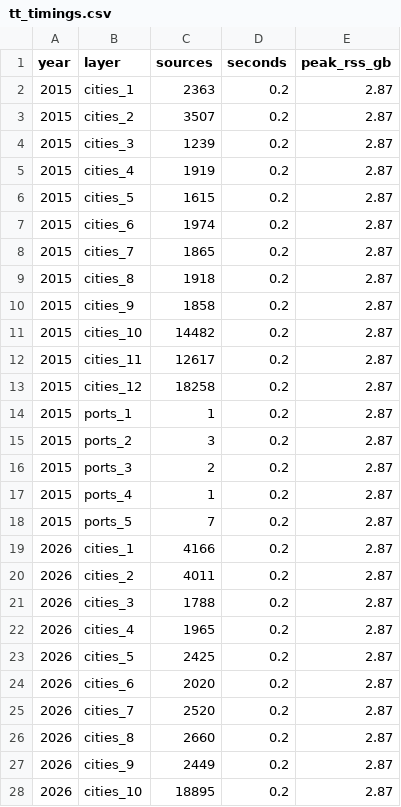
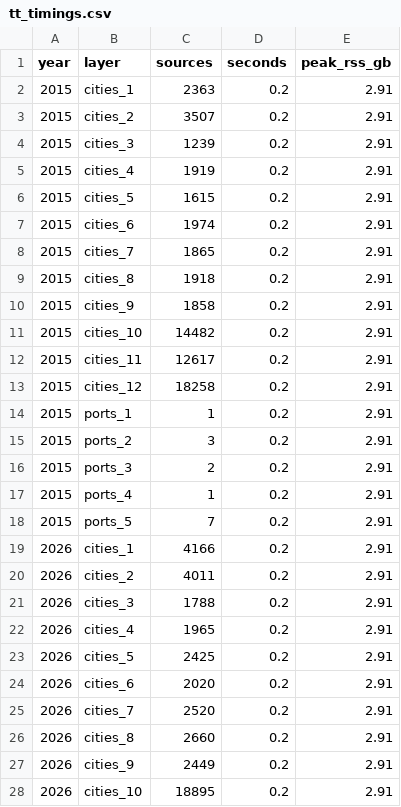
Before and after one commit to shadowhgni/quick_test_farm_size_claude, a CSV file: global_accessibility/test_results/methods/tt_timings.csv, drawn as a sheet; only a part is shown; the diff covers the shown part only.

```diff
--- a/global_accessibility/test_results/methods/tt_timings.csv
+++ b/global_accessibility/test_results/methods/tt_timings.csv
@@ -1,28 +1,28 @@
 year,layer,sources,seconds,peak_rss_gb
-2015,cities_1,2363,0.2,2.87
-2015,cities_2,3507,0.2,2.87
-2015,cities_3,1239,0.2,2.87
-2015,cities_4,1919,0.2,2.87
-2015,cities_5,1615,0.2,2.87
-2015,cities_6,1974,0.2,2.87
-2015,cities_7,1865,0.2,2.87
-2015,cities_8,1918,0.2,2.87
-2015,cities_9,1858,0.2,2.87
-2015,cities_10,14482,0.2,2.87
-2015,cities_11,12617,0.2,2.87
-2015,cities_12,18258,0.2,2.87
-2015,ports_1,1,0.2,2.87
-2015,ports_2,3,0.2,2.87
-2015,ports_3,2,0.2,2.87
-2015,ports_4,1,0.2,2.87
-2015,ports_5,7,0.2,2.87
-2026,cities_1,4166,0.2,2.87
-2026,cities_2,4011,0.2,2.87
-2026,cities_3,1788,0.2,2.87
-2026,cities_4,1965,0.2,2.87
-2026,cities_5,2425,0.2,2.87
-2026,cities_6,2020,0.2,2.87
-2026,cities_7,2520,0.2,2.87
-2026,cities_8,2660,0.2,2.87
-2026,cities_9,2449,0.2,2.87
-2026,cities_10,18895,0.2,2.87
+2015,cities_1,2363,0.2,2.91
+2015,cities_2,3507,0.2,2.91
+2015,cities_3,1239,0.2,2.91
+2015,cities_4,1919,0.2,2.91
+2015,cities_5,1615,0.2,2.91
+2015,cities_6,1974,0.2,2.91
+2015,cities_7,1865,0.2,2.91
+2015,cities_8,1918,0.2,2.91
+2015,cities_9,1858,0.2,2.91
+2015,cities_10,14482,0.2,2.91
+2015,cities_11,12617,0.2,2.91
+2015,cities_12,18258,0.2,2.91
+2015,ports_1,1,0.2,2.91
+2015,ports_2,3,0.2,2.91
+2015,ports_3,2,0.2,2.91
+2015,ports_4,1,0.2,2.91
+2015,ports_5,7,0.2,2.91
+2026,cities_1,4166,0.2,2.91
+2026,cities_2,4011,0.2,2.91
+2026,cities_3,1788,0.2,2.91
+2026,cities_4,1965,0.2,2.91
+2026,cities_5,2425,0.2,2.91
+2026,cities_6,2020,0.2,2.91
+2026,cities_7,2520,0.2,2.91
+2026,cities_8,2660,0.2,2.91
+2026,cities_9,2449,0.2,2.91
+2026,cities_10,18895,0.2,2.91
```
Also changed, not shown: 7 edited cells elsewhere in this file, global_accessibility/test_results/methods/inputs_manifest.csv, global_accessibility/test_results/methods/timings.csv, 5 other files.
